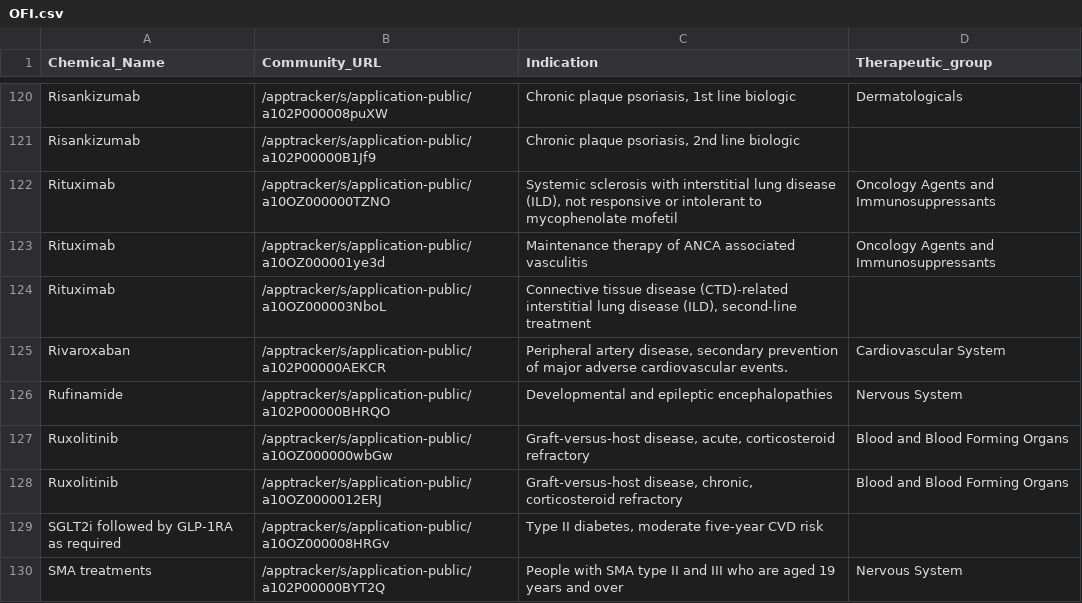
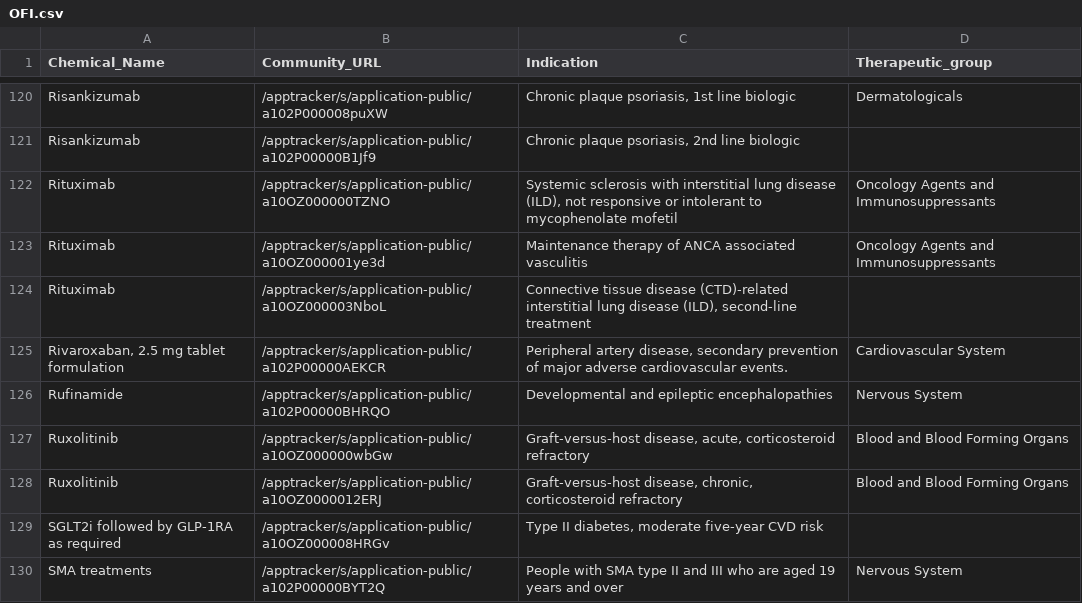
Before and after one commit to UoA-eResearch/pharmac, a CSV file: OFI.csv, drawn as a sheet; only a part is shown, gaps mark what is left out.

```diff
--- a/OFI.csv
+++ b/OFI.csv
@@ -124,3 +124,3 @@ Rituximab,/apptracker/s/application-public/a10OZ000001ye3d,Maintenance therapy o
 Rituximab,/apptracker/s/application-public/a10OZ000003NboL,"Connective tissue disease (CTD)-related interstitial lung disease (ILD), second-line treatment",
-Rivaroxaban,/apptracker/s/application-public/a102P00000AEKCR,"Peripheral artery disease, secondary prevention of major adverse cardiovascular events.",Cardiovascular System
+"Rivaroxaban, 2.5 mg tablet formulation",/apptracker/s/application-public/a102P00000AEKCR,"Peripheral artery disease, secondary prevention of major adverse cardiovascular events.",Cardiovascular System
 Rufinamide,/apptracker/s/application-public/a102P00000BHRQO,Developmental and epileptic encephalopathies,Nervous System
```
Also changed, not shown: CS_CN.csv, Decline.csv.
